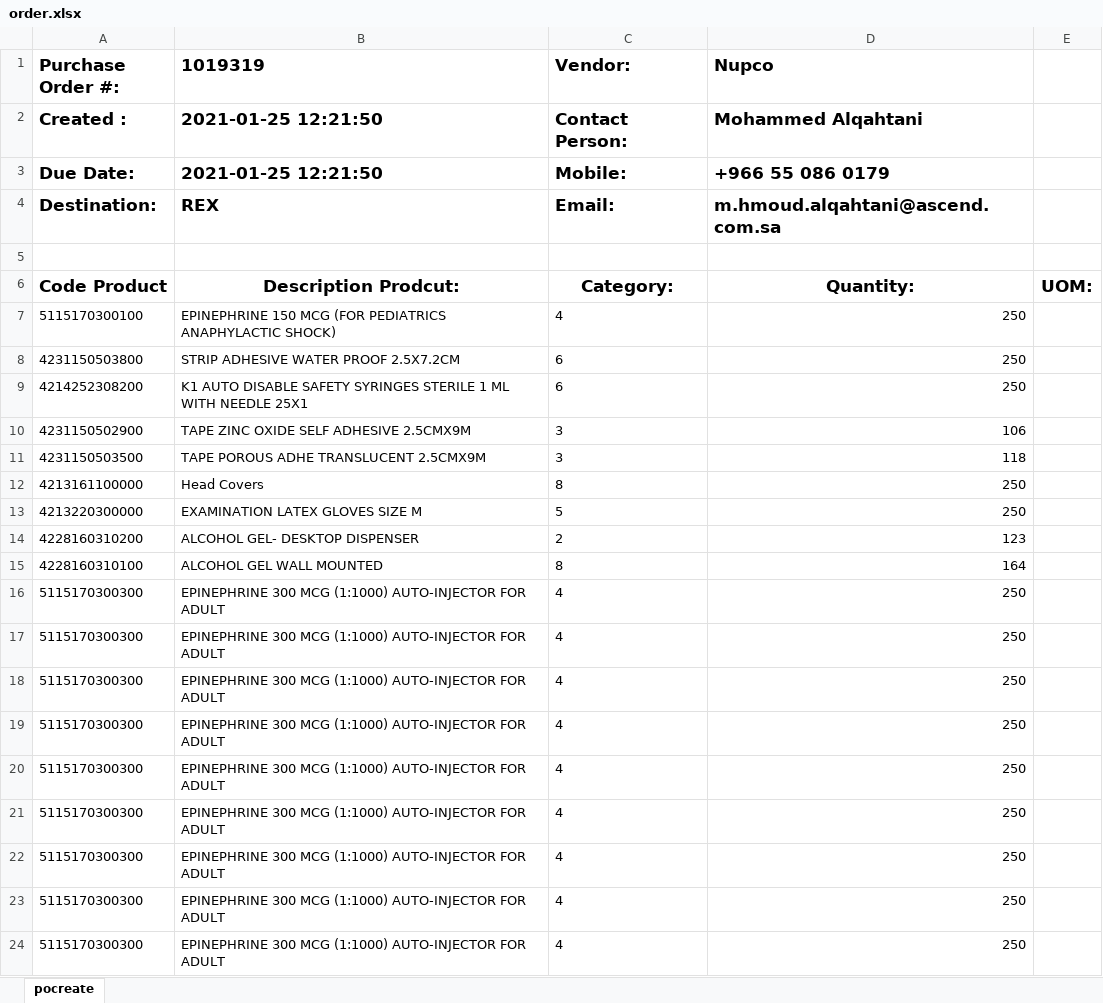
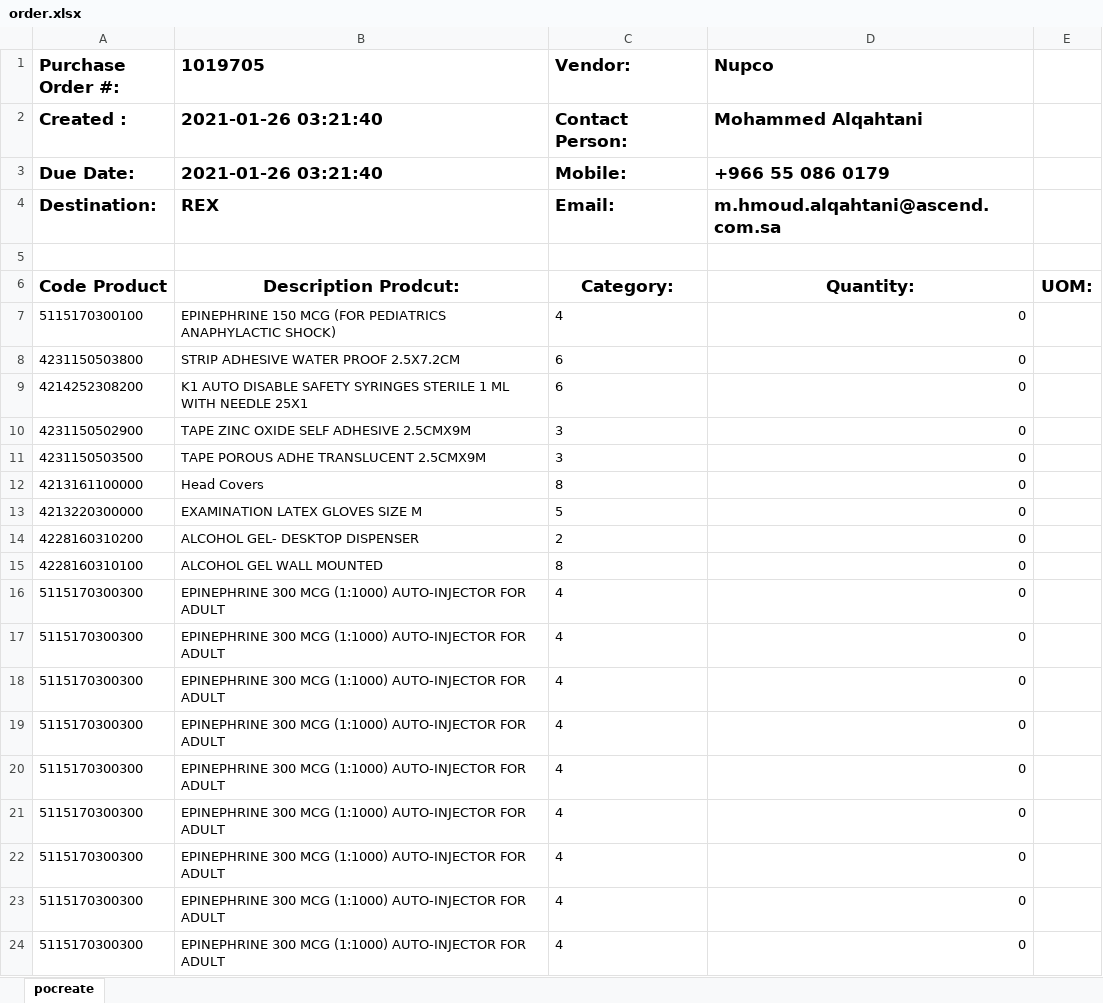
Before and after one commit to zeddari/covlab_server, an Excel workbook: order.xlsx, sheet pocreate, drawn as a sheet; values as stored, in another font and other column widths than the file's, no borders; the diff names each change by its address in the sheet, - before the commit and + after, or states it on an @@ line.

```diff
--- a/order.xlsx (sheet pocreate)
+++ b/order.xlsx (sheet pocreate)
-B1: 1019319
+B1: 1019705
-B2:B3 (1019705): 2021-01-25 12:21:50
+B2:B3 (1019705): 2021-01-26 03:21:40
-D7:D9 (Nupco): 250
+D7:D9 (Nupco): 0
-D10 (Nupco): 106
+D10 (Nupco): 0
-D11 (Nupco): 118
+D11 (Nupco): 0
-D12:D13 (Nupco): 250
+D12:D13 (Nupco): 0
-D14 (Nupco): 123
+D14 (Nupco): 0
-D15 (Nupco): 164
+D15 (Nupco): 0
-D16:D24 (Nupco): 250
+D16:D24 (Nupco): 0
```
Also changed, not shown: 1 other file.
